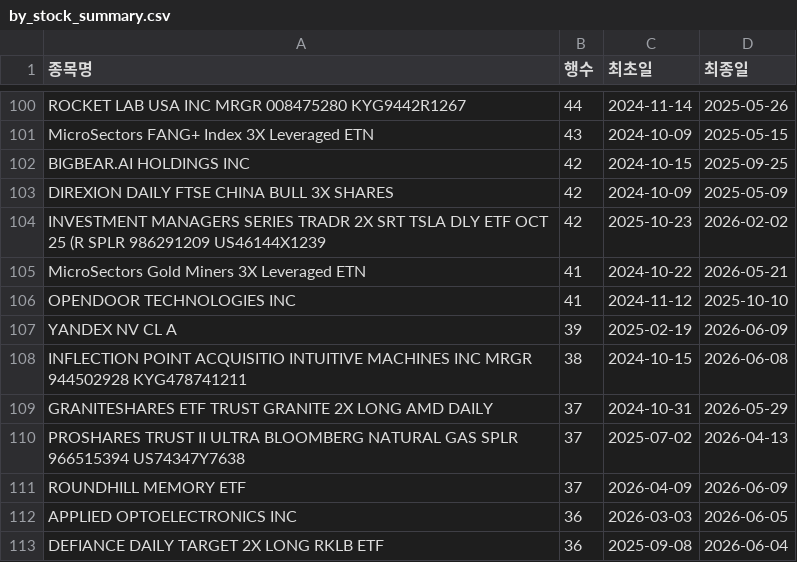
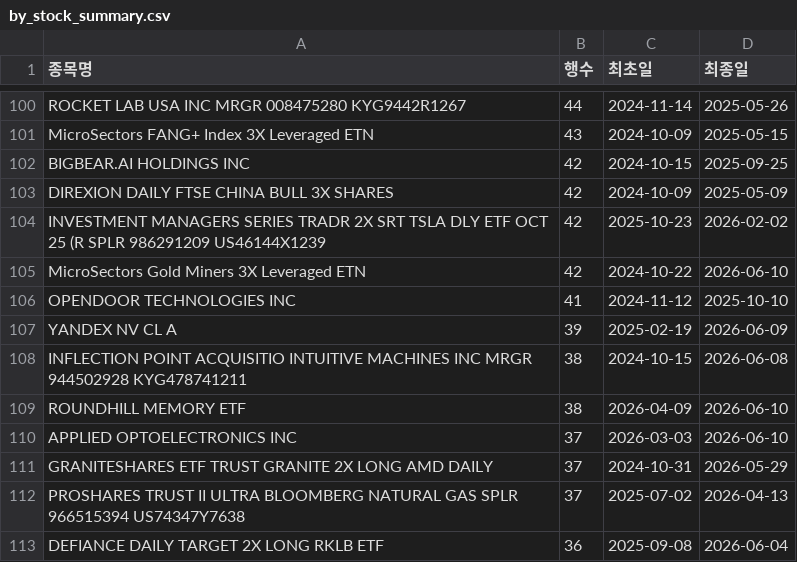
Before and after one commit to HaminKim/reant_streamlit, a CSV file: processed/by_stock_summary.csv, drawn as a sheet; only a part is shown, gaps mark what is left out; the diff covers the shown part only.

```diff
--- a/processed/by_stock_summary.csv
+++ b/processed/by_stock_summary.csv
@@ -104,3 +104,3 @@ DIREXION DAILY FTSE CHINA BULL 3X SHARES,42,2024-10-09,2025-05-09
 INVESTMENT MANAGERS SERIES TRADR 2X SRT TSLA DLY ETF OCT 25 (R SPLR 986291209 US46144X1239,42,2025-10-23,2026-02-02
-MicroSectors Gold Miners 3X Leveraged ETN,41,2024-10-22,2026-05-21
+MicroSectors Gold Miners 3X Leveraged ETN,42,2024-10-22,2026-06-10
 OPENDOOR TECHNOLOGIES INC,41,2024-11-12,2025-10-10
@@ -108,6 +108,6 @@ YANDEX NV CL A,39,2025-02-19,2026-06-09
 INFLECTION POINT ACQUISITIO INTUITIVE MACHINES INC MRGR 944502928 KYG478741211,38,2024-10-15,2026-06-08
+ROUNDHILL MEMORY ETF,38,2026-04-09,2026-06-10
+APPLIED OPTOELECTRONICS INC,37,2026-03-03,2026-06-10
 GRANITESHARES ETF TRUST GRANITE 2X LONG AMD DAILY,37,2024-10-31,2026-05-29
 PROSHARES TRUST II ULTRA BLOOMBERG NATURAL GAS SPLR 966515394 US74347Y7638,37,2025-07-02,2026-04-13
-ROUNDHILL MEMORY ETF,37,2026-04-09,2026-06-09
-APPLIED OPTOELECTRONICS INC,36,2026-03-03,2026-06-05
 DEFIANCE DAILY TARGET 2X LONG RKLB ETF,36,2025-09-08,2026-06-04
```
Also changed, not shown: 12 added rows, 12 removed rows and 70 edited cells elsewhere in this file, 2 other files.
